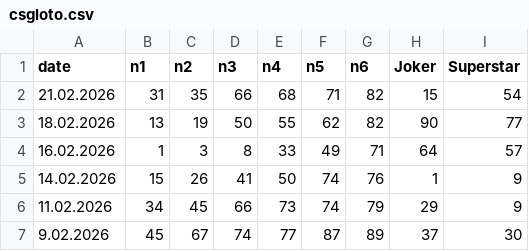
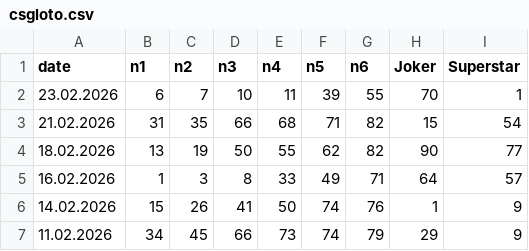
Before and after one commit to Aspirin2891/lotosihirbaz-data, a CSV file: csgloto.csv, drawn as a sheet; only a part is shown; the shorter side is filled out with more unchanged rows; the diff names each change by its address in the sheet, - before the commit and + after, or states it on an @@ line.

Commit message:
Update csgloto.csv

```diff
--- a/csgloto.csv
+++ b/csgloto.csv
+row 2: 23.02.2026 | 6 | 7 | 10 | 11 | 39 | 55 | 70 | 1
```
